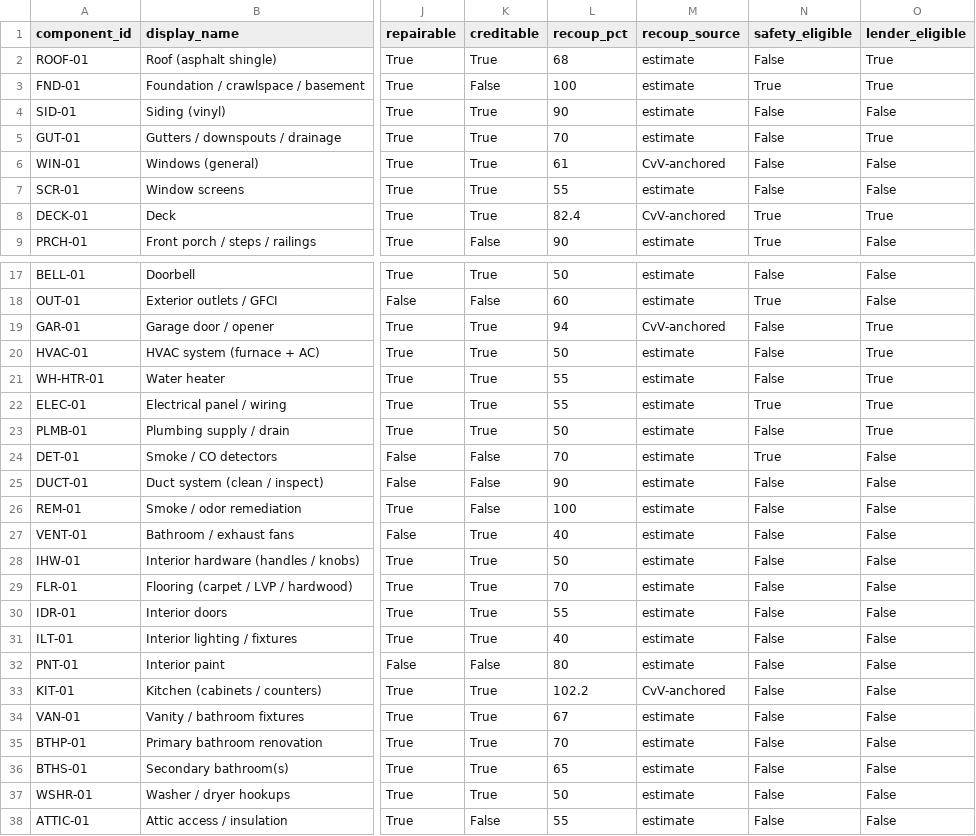
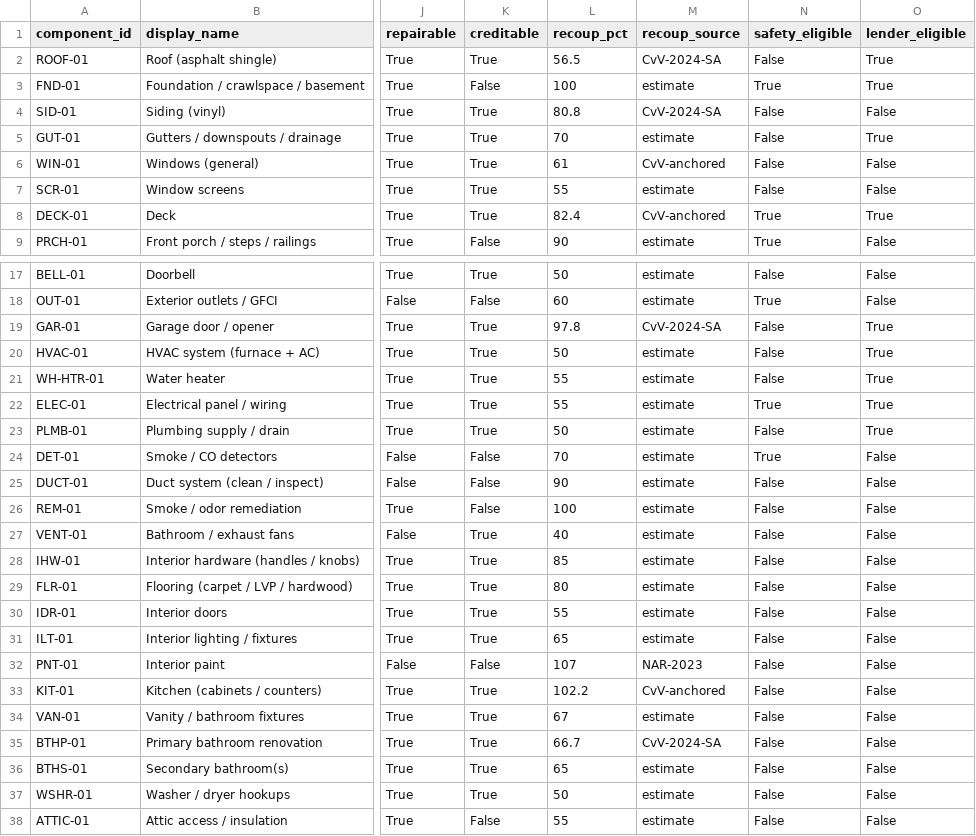
Before and after one commit to kireland3517/pldt, a CSV file: backend/reference/components_library.csv, drawn as a sheet; only a part is shown, gaps mark what is left out; the diff names each change by its address in the sheet, - before the commit and + after, or states it on an @@ line.

Commit message:
fix: correct recoup rates — CvV-2024-SA + NAR-2023 sources
ROOF-01:  68% estimate   → 56.5% CvV-2024-SA (asphalt shingle replacement)
GAR-01:   94% CvV-anch.  → 97.8% CvV-2024-SA (garage door replacement)
BTHP-01:  70% estimate   → 66.7% CvV-2024-SA (mid-range bath remodel)
SID-01:   90% estimate   → 80.8% CvV-2024-SA (vinyl siding replacement)
PNT-01:   80% estimate   → 107%  NAR-2023     (interior paint, Remodeling Impact)
FLR-01:   70% estimate   → 80%   estimate     (NAR-anchored; carpet/LVP upgrade)
IHW-01:   50% estimate   → 85%   estimate     (cosmetic swap, buyer objection)
ILT-01:   40% estimate   → 65%   estimate     (dated fixtures, buyer objection)
FND-01 / REM-01: unchanged at 100% (enables-sale model)

```diff
--- a/backend/reference/components_library.csv
+++ b/backend/reference/components_library.csv
-L2 (recoup_pct): 68
+L2 (recoup_pct): 56.5
-M2 (recoup_source): estimate
+M2 (recoup_source): CvV-2024-SA
-L4 (recoup_pct): 90
+L4 (recoup_pct): 80.8
-M4 (recoup_source): estimate
+M4 (recoup_source): CvV-2024-SA
-L19 (recoup_pct): 94
+L19 (recoup_pct): 97.8
-M19 (recoup_source): CvV-anchored
+M19 (recoup_source): CvV-2024-SA
-L28 (recoup_pct): 50
+L28 (recoup_pct): 85
-L29 (recoup_pct): 70
+L29 (recoup_pct): 80
-L31 (recoup_pct): 40
+L31 (recoup_pct): 65
-L32 (recoup_pct): 80
+L32 (recoup_pct): 107
-M32 (recoup_source): estimate
+M32 (recoup_source): NAR-2023
-L35 (recoup_pct): 70
+L35 (recoup_pct): 66.7
-M35 (recoup_source): estimate
+M35 (recoup_source): CvV-2024-SA
```
